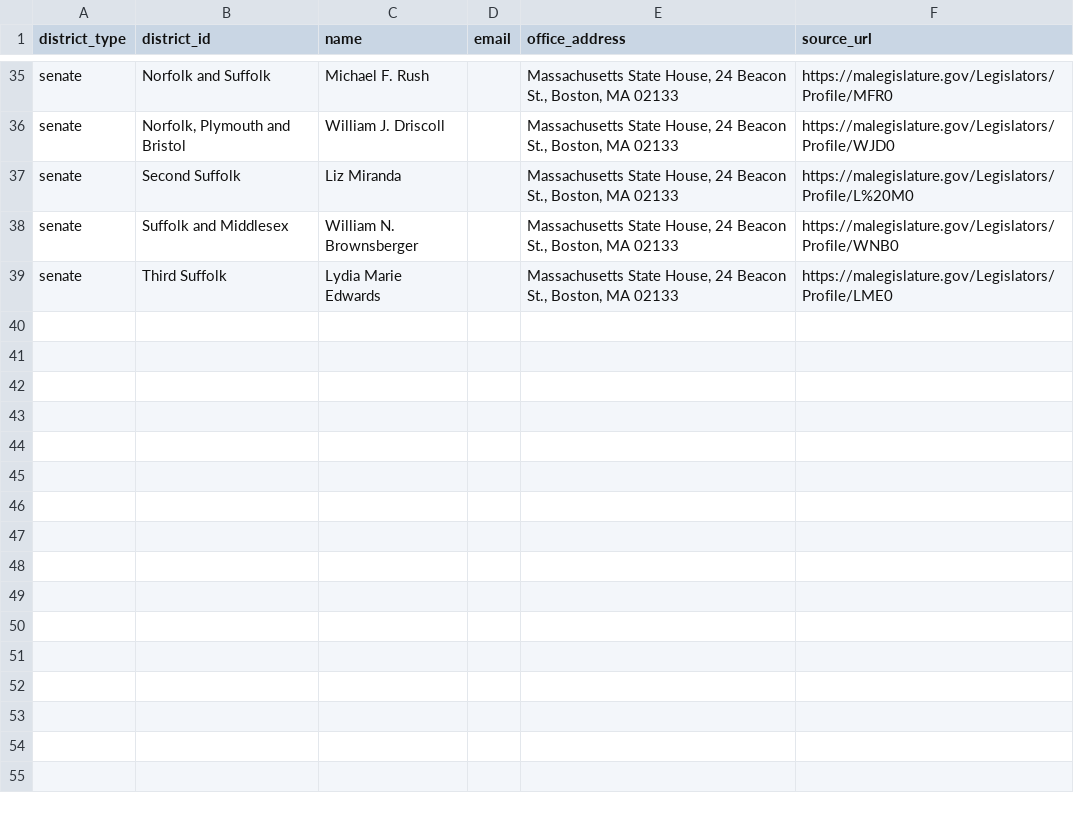
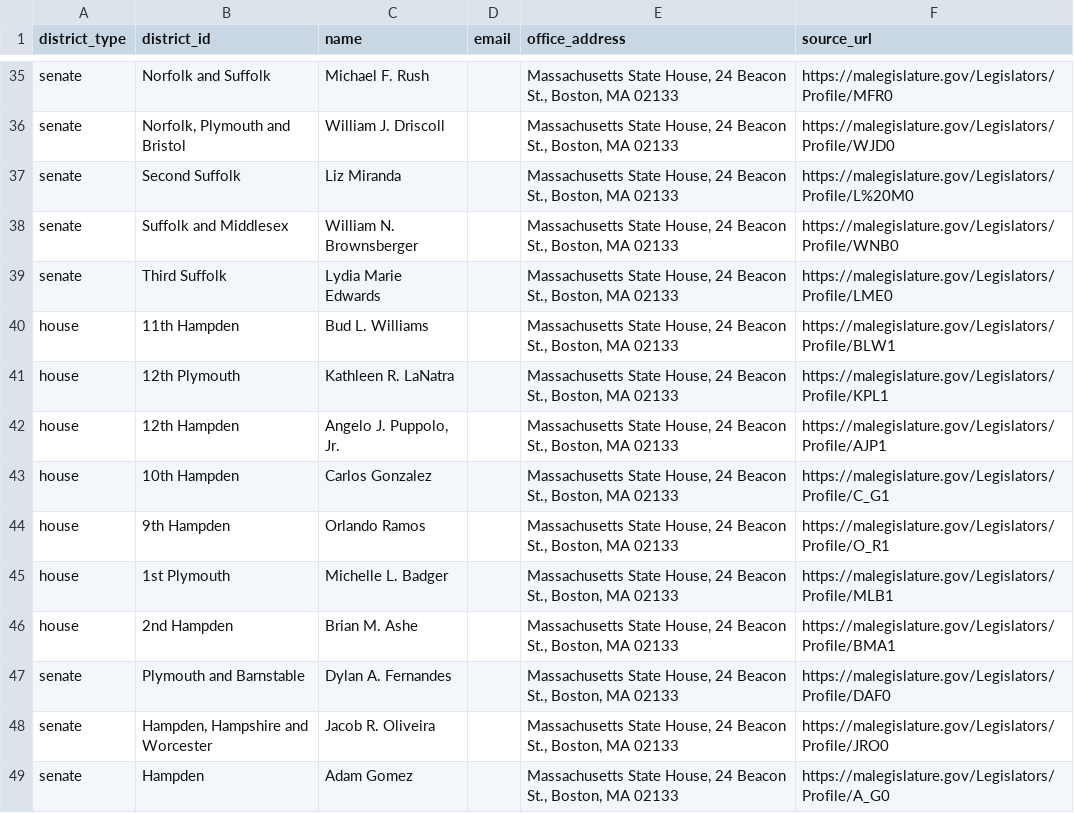
Before and after one commit to EnchantedCocoa/rxgap, a CSV file: data/manual/officials.csv, drawn as a sheet; only a part is shown, gaps mark what is left out.

```diff
--- a/data/manual/officials.csv
+++ b/data/manual/officials.csv
@@ -39 +39,11 @@ senate,Suffolk and Middlesex,William N. Brownsberger,,"Massachusetts State House
 senate,Third Suffolk,Lydia Marie Edwards,,"Massachusetts State House, 24 Beacon St., Boston, MA 02133",https://malegislature.gov/Legislators/Profile/LME0
+house,11th Hampden,Bud L. Williams,,"Massachusetts State House, 24 Beacon St., Boston, MA 02133",https://malegislature.gov/Legislators/Profile/BLW1
+house,12th Plymouth,Kathleen R. LaNatra,,"Massachusetts State House, 24 Beacon St., Boston, MA 02133",https://malegislature.gov/Legislators/Profile/KPL1
+house,12th Hampden,"Angelo J. Puppolo, Jr.",,"Massachusetts State House, 24 Beacon St., Boston, MA 02133",https://malegislature.gov/Legislators/Profile/AJP1
+house,10th Hampden,Carlos Gonzalez,,"Massachusetts State House, 24 Beacon St., Boston, MA 02133",https://malegislature.gov/Legislators/Profile/C_G1
+house,9th Hampden,Orlando Ramos,,"Massachusetts State House, 24 Beacon St., Boston, MA 02133",https://malegislature.gov/Legislators/Profile/O_R1
+house,1st Plymouth,Michelle L. Badger,,"Massachusetts State House, 24 Beacon St., Boston, MA 02133",https://malegislature.gov/Legislators/Profile/MLB1
+house,2nd Hampden,Brian M. Ashe,,"Massachusetts State House, 24 Beacon St., Boston, MA 02133",https://malegislature.gov/Legislators/Profile/BMA1
+senate,Plymouth and Barnstable,Dylan A. Fernandes,,"Massachusetts State House, 24 Beacon St., Boston, MA 02133",https://malegislature.gov/Legislators/Profile/DAF0
+senate,"Hampden, Hampshire and Worcester",Jacob R. Oliveira,,"Massachusetts State House, 24 Beacon St., Boston, MA 02133",https://malegislature.gov/Legislators/Profile/JRO0
+senate,Hampden,Adam Gomez,,"Massachusetts State House, 24 Beacon St., Boston, MA 02133",https://malegislature.gov/Legislators/Profile/A_G0
```
Also changed, not shown: 52 other files.
